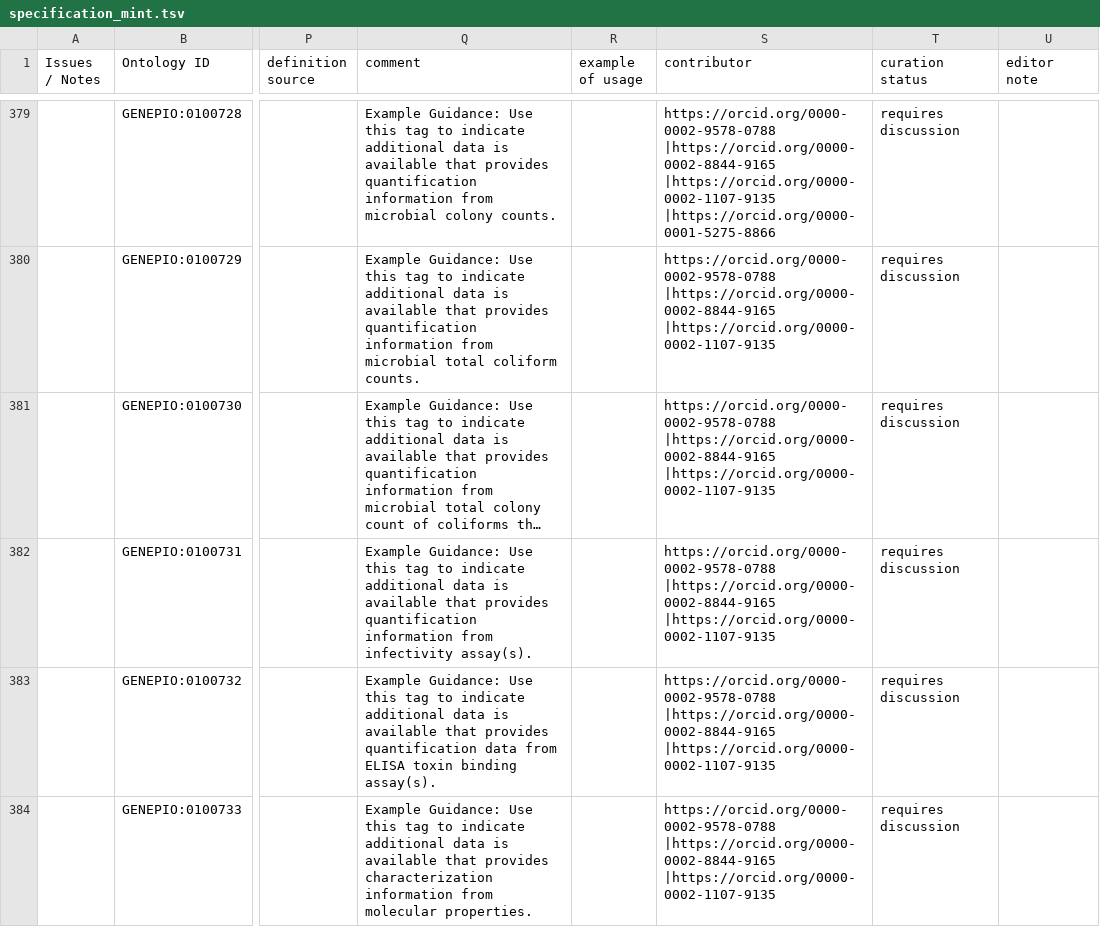
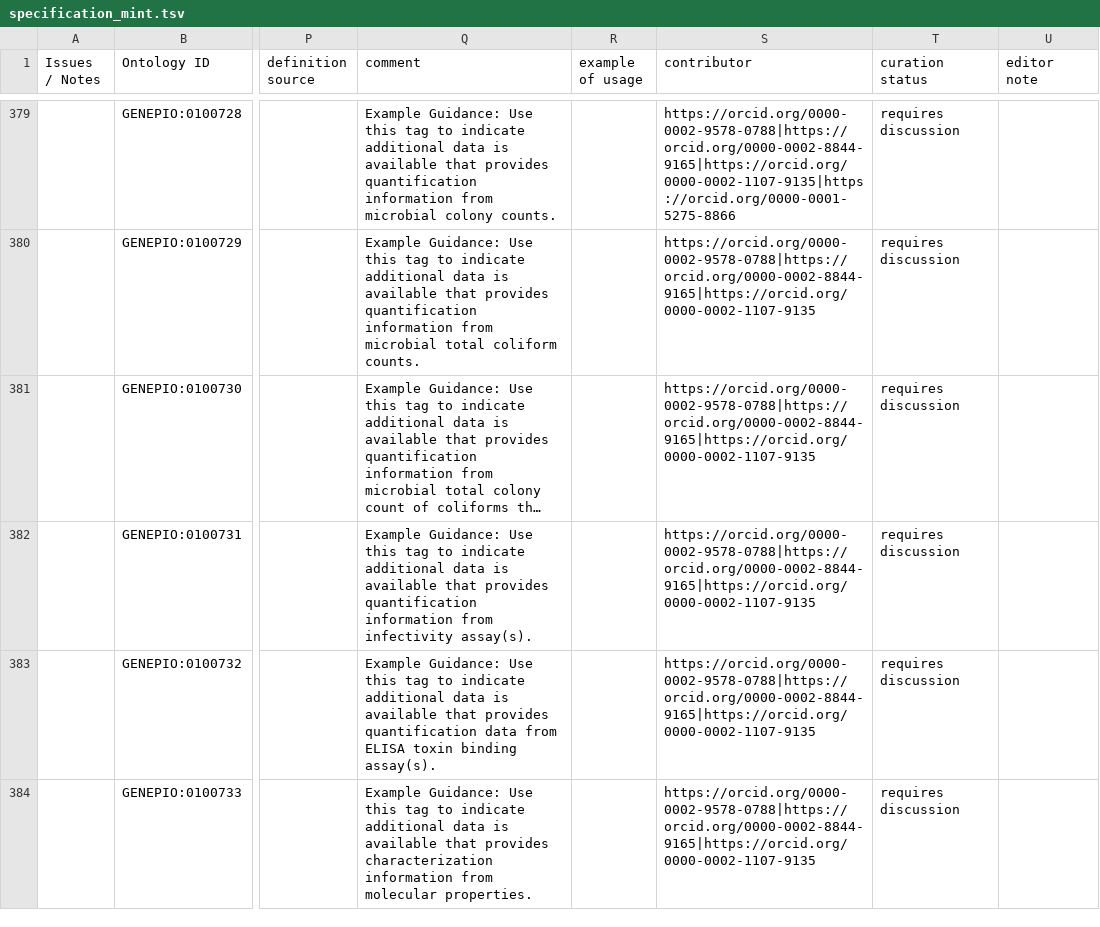
Before and after one commit to GenEpiO/genepio, a TSV file: src/templates/specification_mint.tsv, drawn as a sheet; only a part is shown, gaps mark what is left out; long unchanged cells end in …; the diff covers the shown part only; the diff names each change by its address in the sheet, - before the commit and + after, or states it on an @@ line.

```diff
--- a/src/templates/specification_mint.tsv
+++ b/src/templates/specification_mint.tsv
-S379 (contributor): https://orcid.org/0000-0002-9578-0788 |https://orcid.org/0000-0002-8844-9165 |https://orcid.org/0000-0002-1107-9135 |https://orcid.org/0000-0001-5275-8866
+S379 (contributor): https://orcid.org/0000-0002-9578-0788|https://orcid.org/0000-0002-8844-9165|https://orcid.org/0000-0002-1107-9135|https://orcid.org/0000-0001-5275-8866
-S380:S384 (contributor): https://orcid.org/0000-0002-9578-0788 |https://orcid.org/0000-0002-8844-9165 |https://orcid.org/0000-0002-1107-9135
+S380:S384 (contributor): https://orcid.org/0000-0002-9578-0788|https://orcid.org/0000-0002-8844-9165|https://orcid.org/0000-0002-1107-9135
```
Also changed, not shown: 50 edited cells elsewhere in this file, src/templates/specification_enum.tsv, src/templates/specification_field.tsv, 12 other files.
